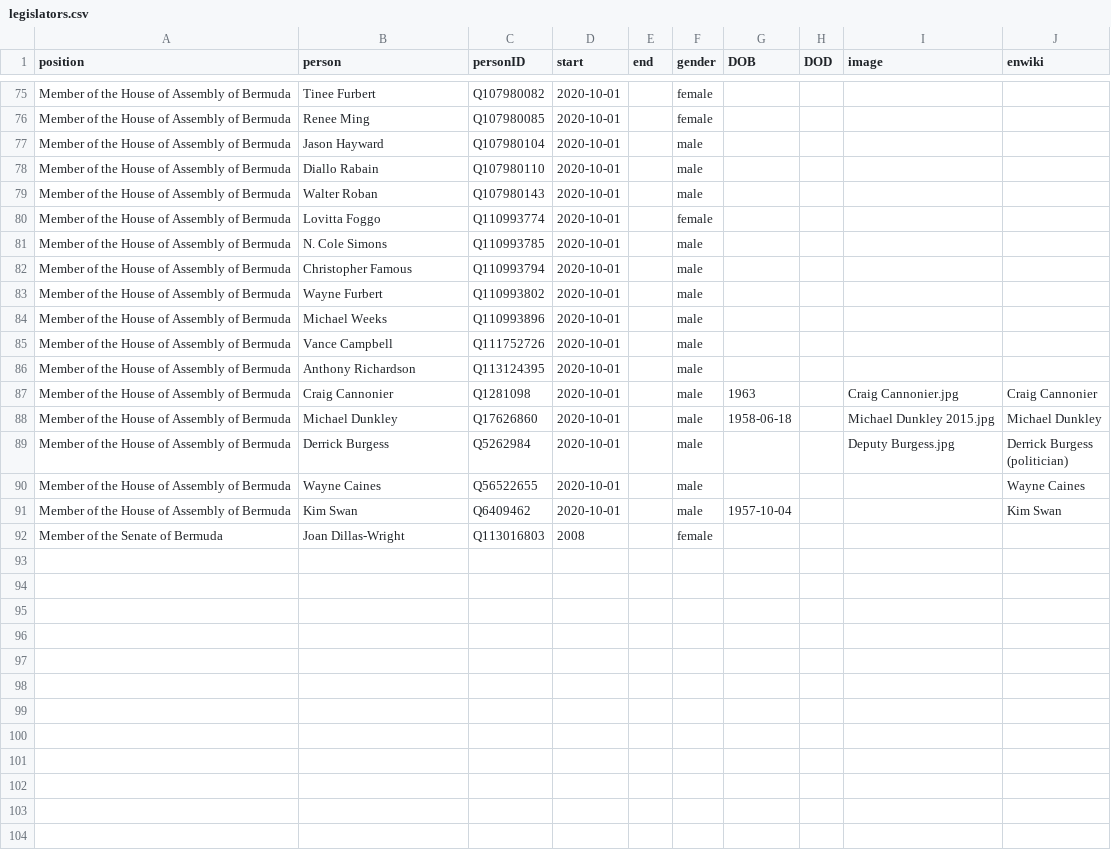
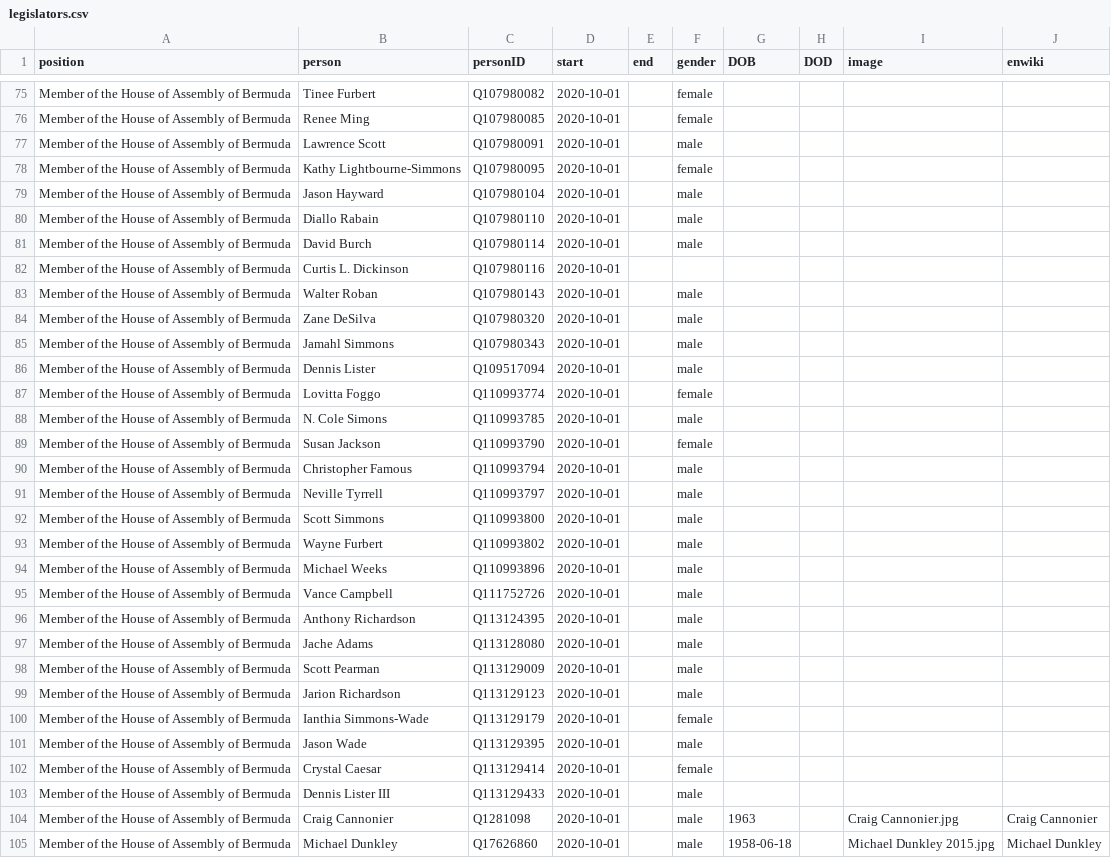
Before and after one commit to every-politician-scrapers/bermuda-cabinet, a CSV file: html/legislators.csv, drawn as a sheet; only a part is shown, gaps mark what is left out; the shorter side is filled out with more unchanged rows; the diff covers the shown part only.

```diff
--- a/html/legislators.csv
+++ b/html/legislators.csv
@@ -76,8 +76,18 @@ Member of the House of Assembly of Bermuda,Tinee Furbert,Q107980082,2020-10-01,,
 Member of the House of Assembly of Bermuda,Renee Ming,Q107980085,2020-10-01,,female,,,,
+Member of the House of Assembly of Bermuda,Lawrence Scott,Q107980091,2020-10-01,,male,,,,
+Member of the House of Assembly of Bermuda,Kathy Lightbourne-Simmons,Q107980095,2020-10-01,,female,,,,
 Member of the House of Assembly of Bermuda,Jason Hayward,Q107980104,2020-10-01,,male,,,,
 Member of the House of Assembly of Bermuda,Diallo Rabain,Q107980110,2020-10-01,,male,,,,
+Member of the House of Assembly of Bermuda,David Burch,Q107980114,2020-10-01,,male,,,,
+Member of the House of Assembly of Bermuda,Curtis L. Dickinson,Q107980116,2020-10-01,,,,,,
 Member of the House of Assembly of Bermuda,Walter Roban,Q107980143,2020-10-01,,male,,,,
+Member of the House of Assembly of Bermuda,Zane DeSilva,Q107980320,2020-10-01,,male,,,,
+Member of the House of Assembly of Bermuda,Jamahl Simmons,Q107980343,2020-10-01,,male,,,,
+Member of the House of Assembly of Bermuda,Dennis Lister,Q109517094,2020-10-01,,male,,,,
 Member of the House of Assembly of Bermuda,Lovitta Foggo,Q110993774,2020-10-01,,female,,,,
 Member of the House of Assembly of Bermuda,N. Cole Simons,Q110993785,2020-10-01,,male,,,,
+Member of the House of Assembly of Bermuda,Susan Jackson,Q110993790,2020-10-01,,female,,,,
 Member of the House of Assembly of Bermuda,Christopher Famous,Q110993794,2020-10-01,,male,,,,
+Member of the House of Assembly of Bermuda,Neville Tyrrell,Q110993797,2020-10-01,,male,,,,
+Member of the House of Assembly of Bermuda,Scott Simmons,Q110993800,2020-10-01,,male,,,,
 Member of the House of Assembly of Bermuda,Wayne Furbert,Q110993802,2020-10-01,,male,,,,
@@ -86,2 +96,9 @@ Member of the House of Assembly of Bermuda,Vance Campbell,Q111752726,2020-10-01,
 Member of the House of Assembly of Bermuda,Anthony Richardson,Q113124395,2020-10-01,,male,,,,
+Member of the House of Assembly of Bermuda,Jache Adams,Q113128080,2020-10-01,,male,,,,
+Member of the House of Assembly of Bermuda,Scott Pearman,Q113129009,2020-10-01,,male,,,,
+Member of the House of Assembly of Bermuda,Jarion Richardson,Q113129123,2020-10-01,,male,,,,
+Member of the House of Assembly of Bermuda,Ianthia Simmons-Wade,Q113129179,2020-10-01,,female,,,,
+Member of the House of Assembly of Bermuda,Jason Wade,Q113129395,2020-10-01,,male,,,,
+Member of the House of Assembly of Bermuda,Crystal Caesar,Q113129414,2020-10-01,,female,,,,
+Member of the House of Assembly of Bermuda,Dennis Lister III,Q113129433,2020-10-01,,male,,,,
 Member of the House of Assembly of Bermuda,Craig Cannonier,Q1281098,2020-10-01,,male,1963,,Craig Cannonier.jpg,Craig Cannonier
```
Also changed, not shown: 2 added rows elsewhere in this file, 1 other file.
